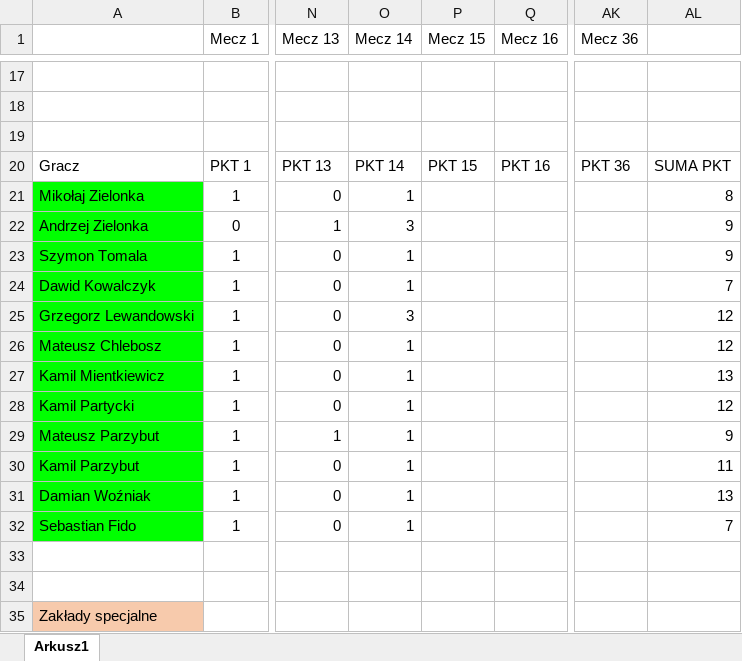
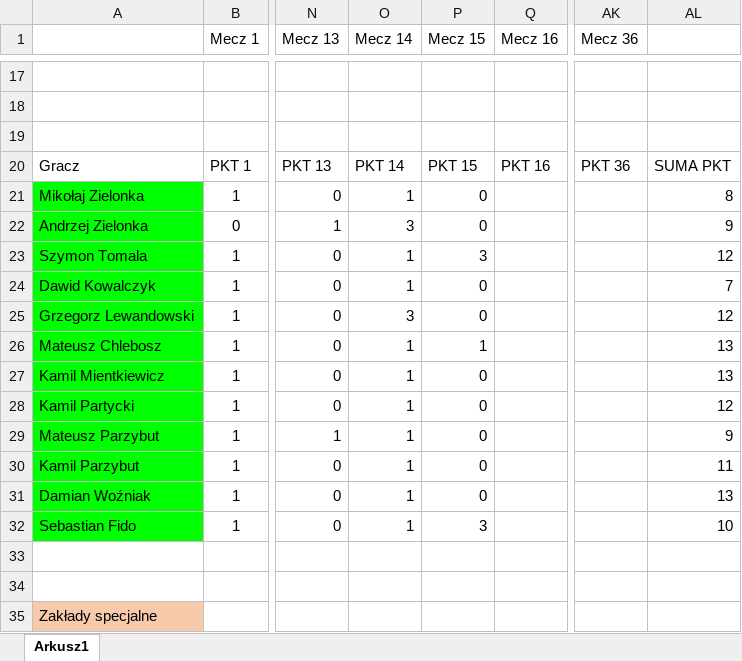
Before and after one commit to kamilgb11/Euro, an Excel workbook: TABELA.xlsx, sheet Arkusz1, drawn as a sheet; only a part is shown, gaps mark what is left out; values as stored, in another font and other column widths than the file's, no borders; the diff names each change by its address in the sheet, - before the commit and + after, or states it on an @@ line.

Commit message:
tabelka

```diff
--- a/TABELA.xlsx (sheet Arkusz1)
+++ b/TABELA.xlsx (sheet Arkusz1)
-P21:P22 (Mecz 15): (empty)
+P21:P22 (Mecz 15): 0
-P23 (Mecz 15): (empty)
+P23 (Mecz 15): 3
-AL23: 9
+AL23: 12
-P24:P25 (Mecz 15): (empty)
+P24:P25 (Mecz 15): 0
-P26 (Mecz 15): (empty)
+P26 (Mecz 15): 1
-AL26: 12
+AL26: 13
-P27:P31 (Mecz 15): (empty)
+P27:P31 (Mecz 15): 0
-P32 (Mecz 15): (empty)
+P32 (Mecz 15): 3
-AL32: 7
+AL32: 10
```
